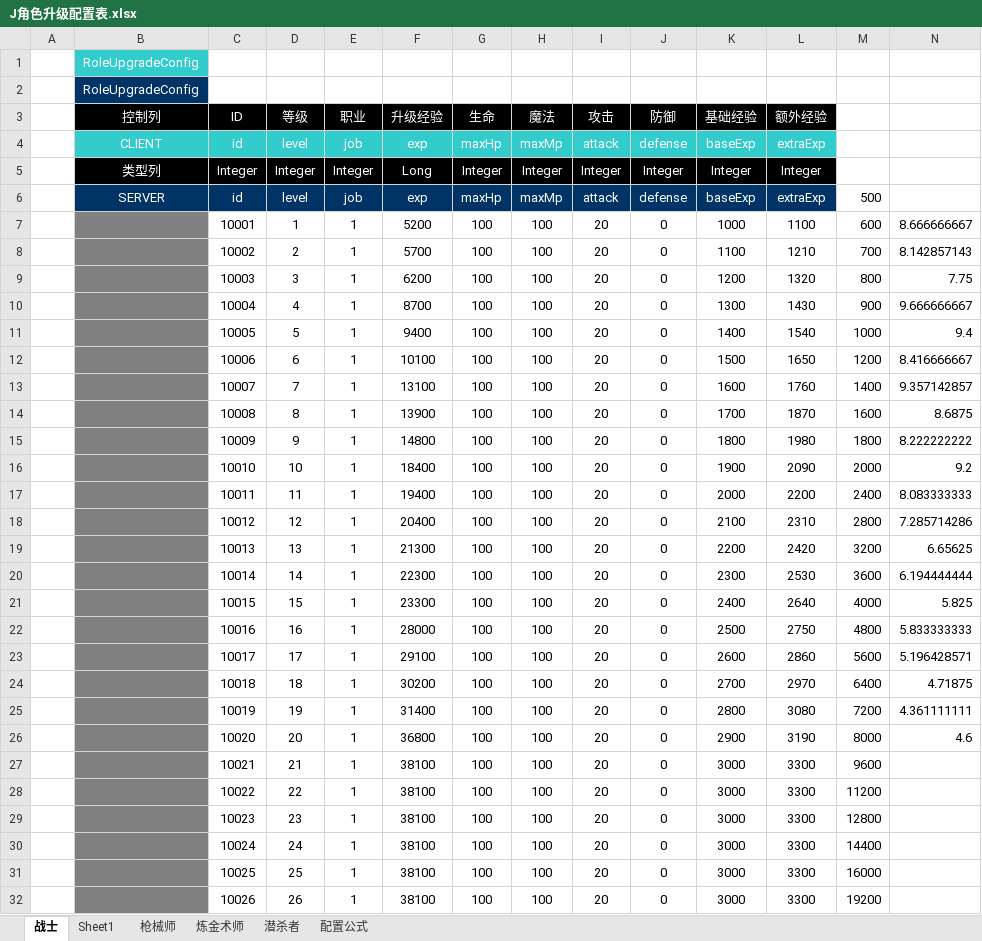
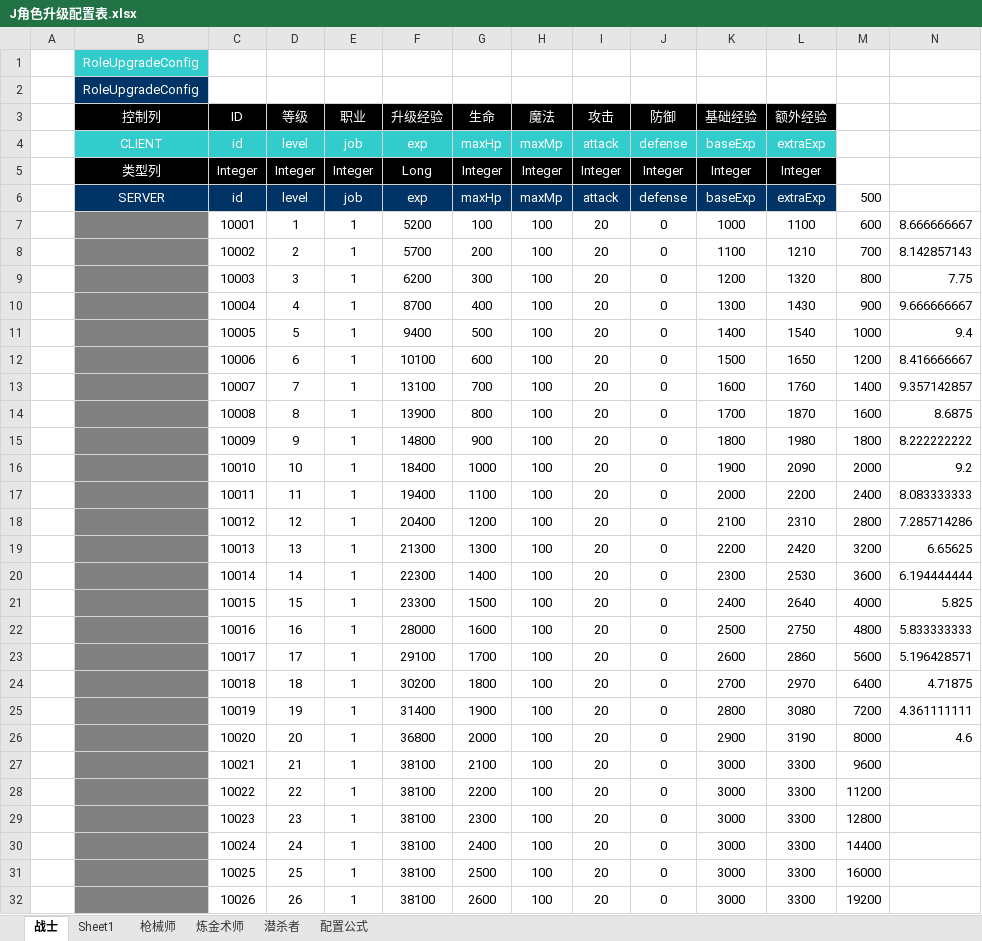
Before and after one commit to TagsRocks/mobaPeiZhi, an Excel workbook: 配置表/J角色升级配置表.xlsx, sheet 战士, drawn as a sheet; only a part is shown; values as stored, in another font and other column widths than the file's, no borders; charts and pictures not drawn; the diff covers the shown part only; the diff names each change by its address in the sheet, - before the commit and + after, or states it on an @@ line.

```diff
--- a/配置表/J角色升级配置表.xlsx (sheet 战士)
+++ b/配置表/J角色升级配置表.xlsx (sheet 战士)
-G8 (生命): 100
+G8 (生命): 200
-G9 (生命): 100
+G9 (生命): 300
-G10 (生命): 100
+G10 (生命): 400
-G11 (生命): 100
+G11 (生命): 500
-G12 (生命): 100
+G12 (生命): 600
-G13 (生命): 100
+G13 (生命): 700
-G14 (生命): 100
+G14 (生命): 800
-G15 (生命): 100
+G15 (生命): 900
-G16 (生命): 100
+G16 (生命): 1000
-G17 (生命): 100
+G17 (生命): 1100
-G18 (生命): 100
+G18 (生命): 1200
-G19 (生命): 100
+G19 (生命): 1300
-G20 (生命): 100
+G20 (生命): 1400
-G21 (生命): 100
+G21 (生命): 1500
-G22 (生命): 100
+G22 (生命): 1600
-G23 (生命): 100
+G23 (生命): 1700
-G24 (生命): 100
+G24 (生命): 1800
-G25 (生命): 100
+G25 (生命): 1900
-G26 (生命): 100
+G26 (生命): 2000
-G27 (生命): 100
+G27 (生命): 2100
-G28 (生命): 100
+G28 (生命): 2200
-G29 (生命): 100
+G29 (生命): 2300
-G30 (生命): 100
+G30 (生命): 2400
-G31 (生命): 100
+G31 (生命): 2500
-G32 (生命): 100
+G32 (生命): 2600
```
Also changed, not shown: 24 edited cells elsewhere in this sheet, sheet 枪械师, charts or pictures, 配置表/G怪物配置表2.xlsx, 配置表/J技能配置表.xlsx.
